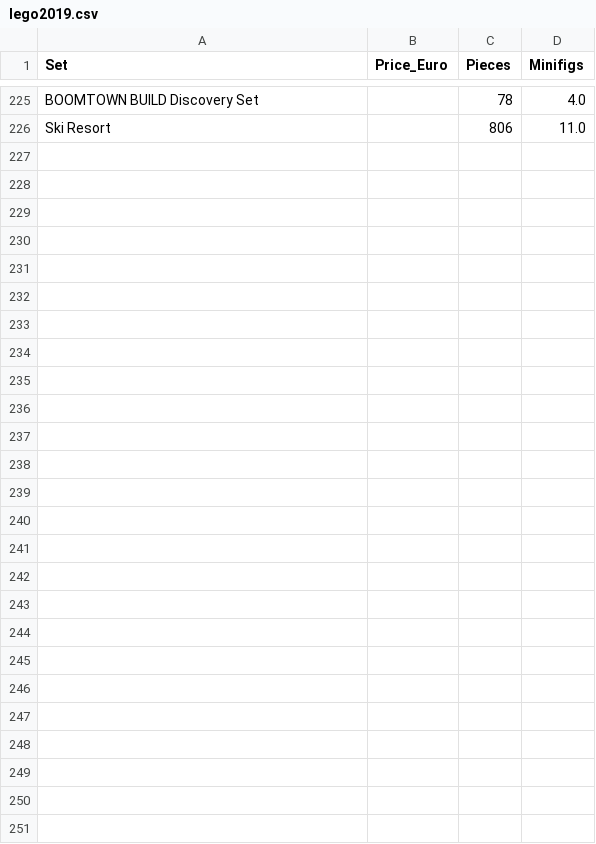
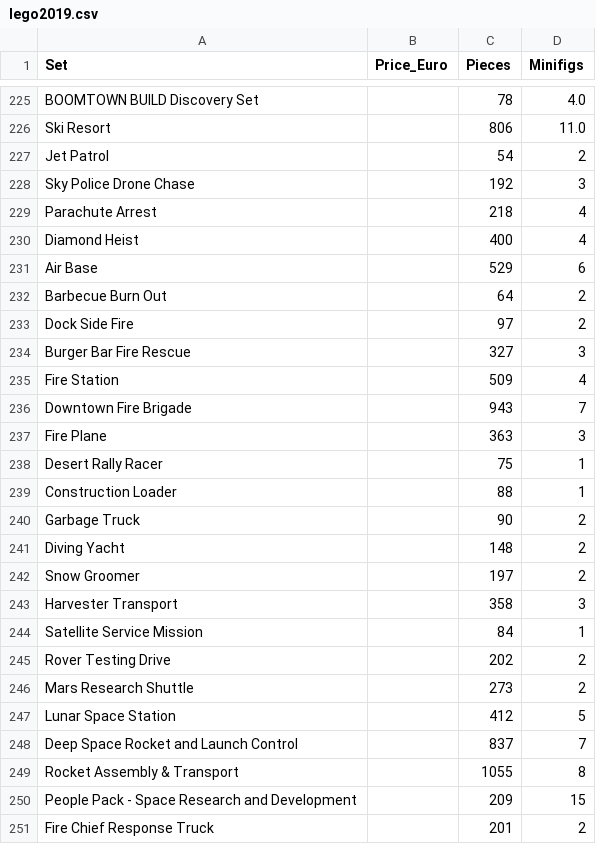
Before and after one commit to kamevor7/econ8320-assignment-07, a CSV file: lego2019.csv, drawn as a sheet; only a part is shown, gaps mark what is left out; the diff covers the shown part only; the diff names each change by its address in the sheet, - before the commit and + after, or states it on an @@ line.

```diff
--- a/lego2019.csv
+++ b/lego2019.csv
+row 227: Jet Patrol |  | 54 | 2
+row 228: Sky Police Drone Chase |  | 192 | 3
+row 229: Parachute Arrest |  | 218 | 4
+row 230: Diamond Heist |  | 400 | 4
+row 231: Air Base |  | 529 | 6
+row 232: Barbecue Burn Out |  | 64 | 2
+row 233: Dock Side Fire |  | 97 | 2
+row 234: Burger Bar Fire Rescue |  | 327 | 3
+row 235: Fire Station |  | 509 | 4
+row 236: Downtown Fire Brigade |  | 943 | 7
+row 237: Fire Plane |  | 363 | 3
+row 238: Desert Rally Racer |  | 75 | 1
+row 239: Construction Loader |  | 88 | 1
+row 240: Garbage Truck |  | 90 | 2
+row 241: Diving Yacht |  | 148 | 2
+row 242: Snow Groomer |  | 197 | 2
+row 243: Harvester Transport |  | 358 | 3
+row 244: Satellite Service Mission |  | 84 | 1
+row 245: Rover Testing Drive |  | 202 | 2
+row 246: Mars Research Shuttle |  | 273 | 2
+row 247: Lunar Space Station |  | 412 | 5
+row 248: Deep Space Rocket and Launch Control |  | 837 | 7
+row 249: Rocket Assembly & Transport |  | 1055 | 8
+row 250: People Pack - Space Research and Development |  | 209 | 15
+row 251: Fire Chief Response Truck |  | 201 | 2
```
Also changed, not shown: 25 edited cells elsewhere in this file, 1 other file.
